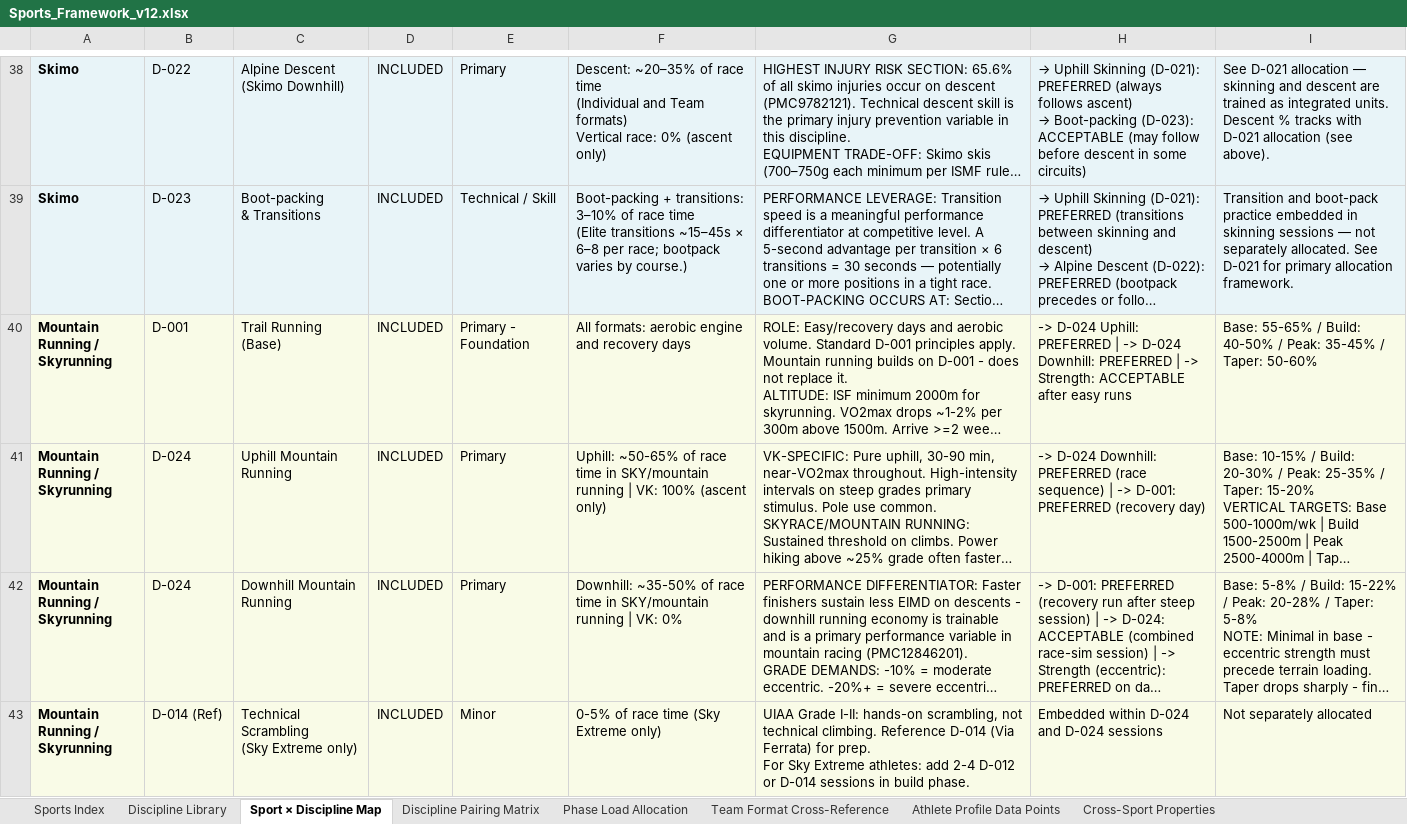
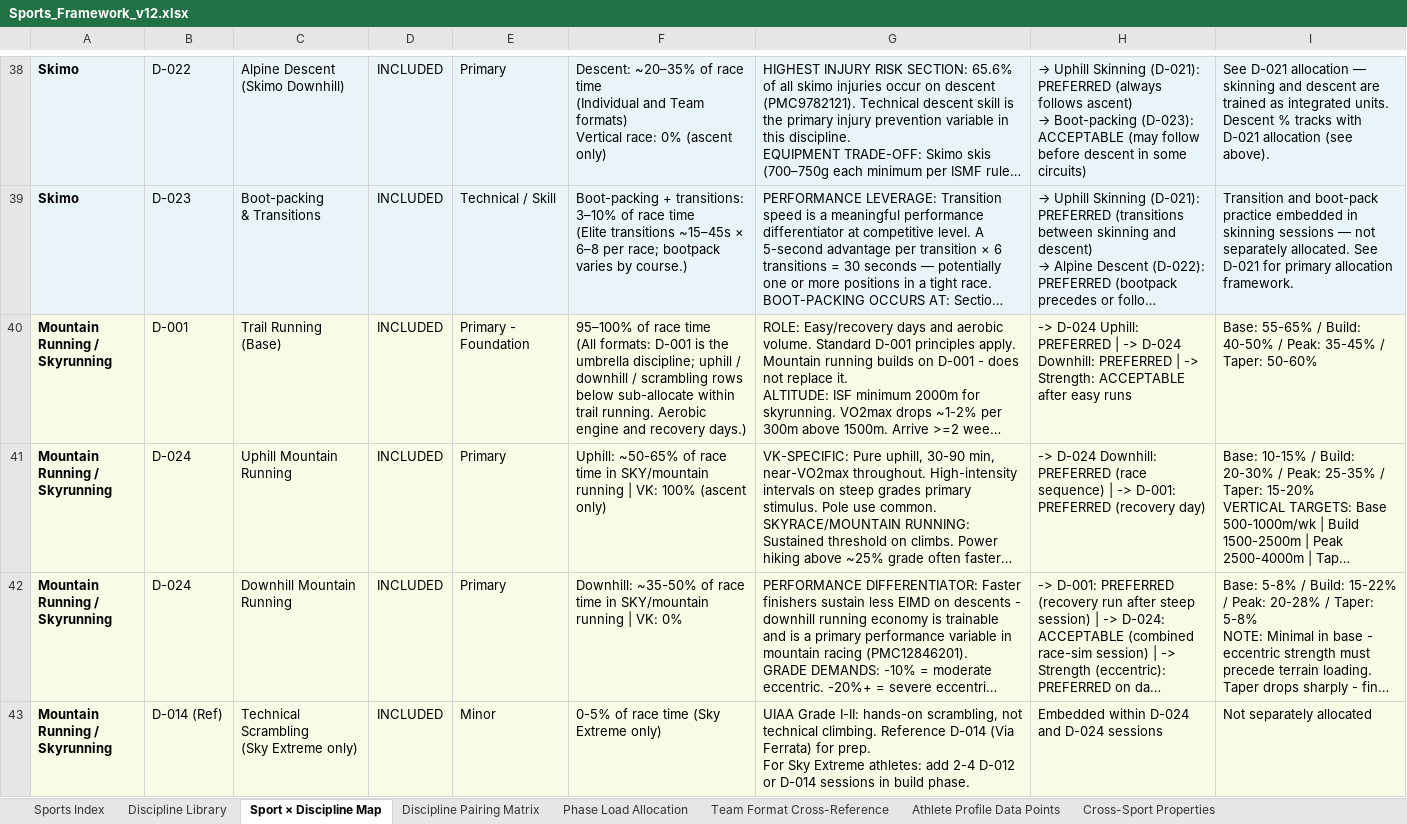
Before and after one commit to ahorn885/exercise, an Excel workbook: etl/sources/Sports_Framework_v12.xlsx, sheet Sport × Discipline Map, drawn as a sheet; only a part is shown, gaps mark what is left out; long unchanged cells end in …; values as stored, in another font and other column widths than the file's, no borders; ↵ is a line break in a cell; the diff covers the shown part only; the diff names each change by its address in the sheet, - before the commit and + after, or states it on an @@ line.

```diff
--- a/etl/sources/Sports_Framework_v12.xlsx (sheet Sport × Discipline Map)
+++ b/etl/sources/Sports_Framework_v12.xlsx (sheet Sport × Discipline Map)
-F40: All formats: aerobic engine and recovery days
+F40: 95–100% of race time ↵ (All formats: D-001 is the umbrella discipline; uphill / downhill / scrambling rows below sub-allocate within trail running. Aerobic engine and recovery days.)
```
Also changed, not shown: 6 edited cells elsewhere in this sheet, 1 other file.
